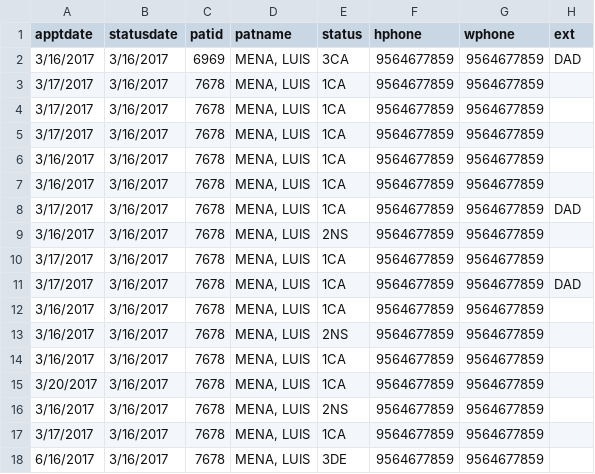
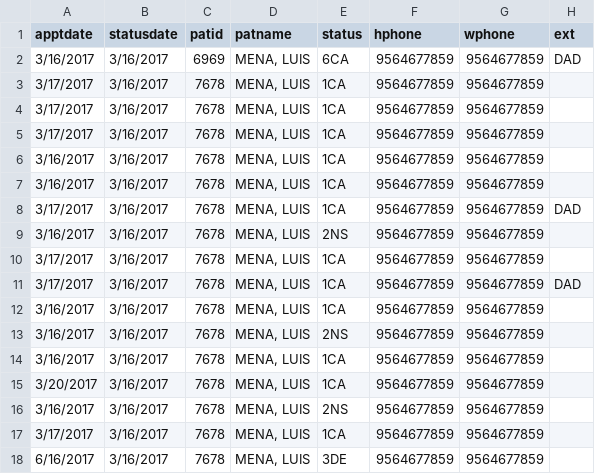
Before and after one commit to rresendez/quick_b, a CSV file: export_test/export csv/Scheduler Appointment Status Report_2.CSV, drawn as a sheet; only a part is shown; the diff names each change by its address in the sheet, - before the commit and + after, or states it on an @@ line.

```diff
--- a/export_test/export csv/Scheduler Appointment Status Report_2.CSV
+++ b/export_test/export csv/Scheduler Appointment Status Report_2.CSV
-E2 (status): 3CA
+E2 (status): 6CA
```
Also changed, not shown: export_test/export csv/Scheduler Report_2.CSV, upload/test.csv, 4 other files.
